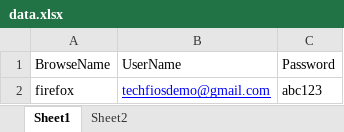
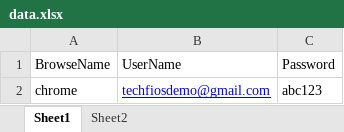
Before and after one commit to sac090909/DDFXSSF, an Excel workbook: data/data.xlsx, sheet Sheet1, drawn as a sheet; values as stored, in another font and other column widths than the file's, no borders; the diff names each change by its address in the sheet, - before the commit and + after, or states it on an @@ line.

```diff
--- a/data/data.xlsx (sheet Sheet1)
+++ b/data/data.xlsx (sheet Sheet1)
-A2: firefox
+A2: chrome
```
Also changed, not shown: sheet Sheet2, 18 other files.
